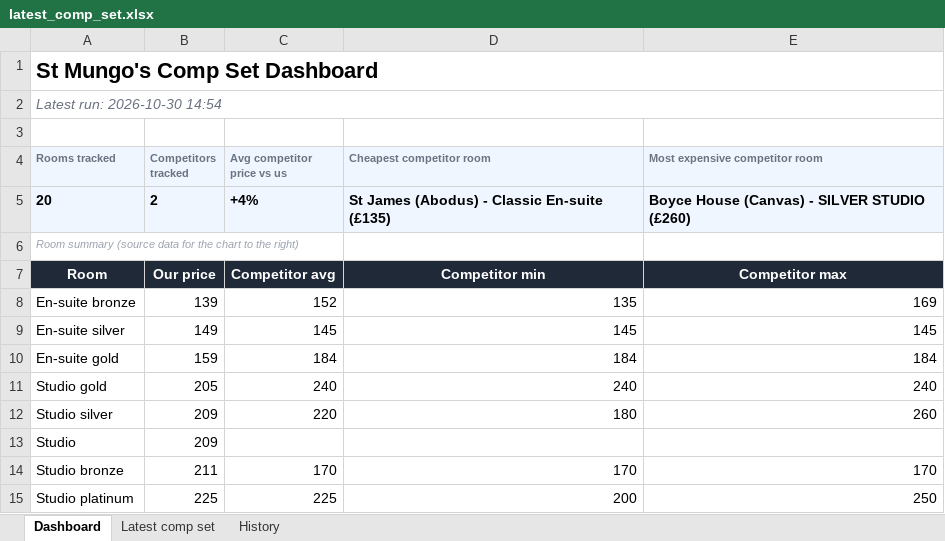
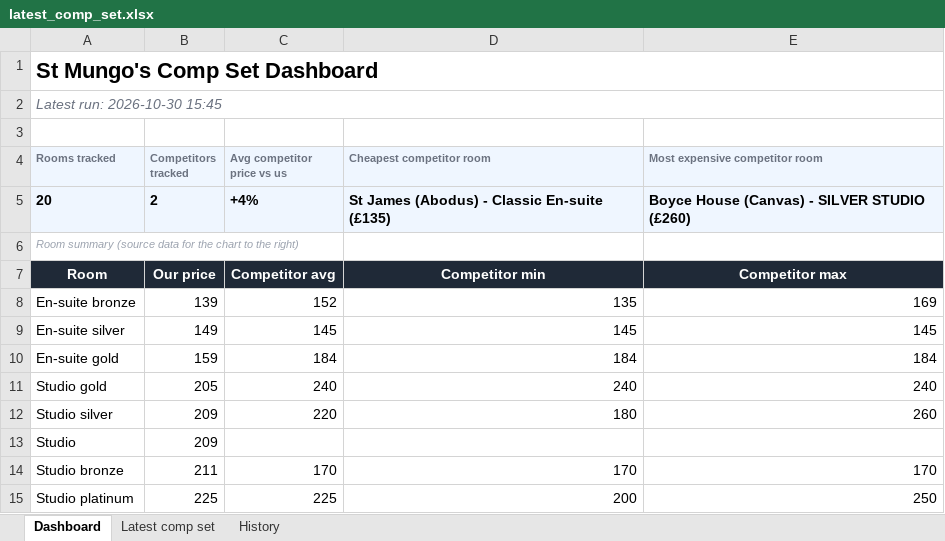
Before and after one commit to markAitcheson/St-Mungo-s, an Excel workbook: data/latest_comp_set.xlsx, sheet Dashboard, drawn as a sheet; values as stored, in another font and other column widths than the file's, no borders; charts and pictures not drawn; the diff names each change by its address in the sheet, - before the commit and + after, or states it on an @@ line.

```diff
--- a/data/latest_comp_set.xlsx (sheet Dashboard)
+++ b/data/latest_comp_set.xlsx (sheet Dashboard)
-A2 (Rooms tracked): Latest run: 2026-10-30 14:54
+A2 (Rooms tracked): Latest run: 2026-10-30 15:45
```
Also changed, not shown: sheet History, 1 other file.
